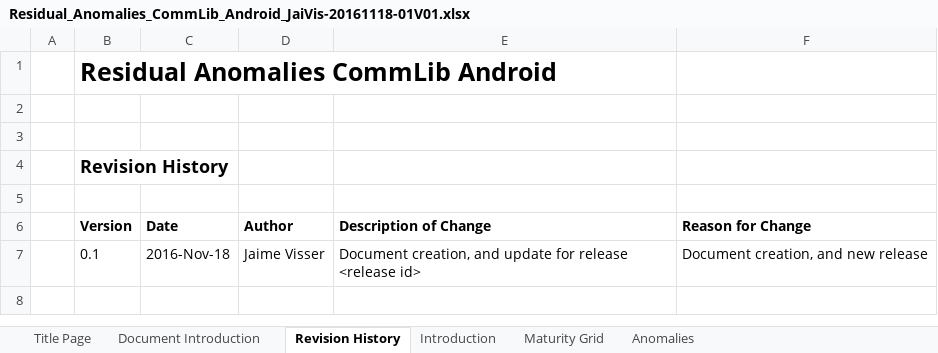
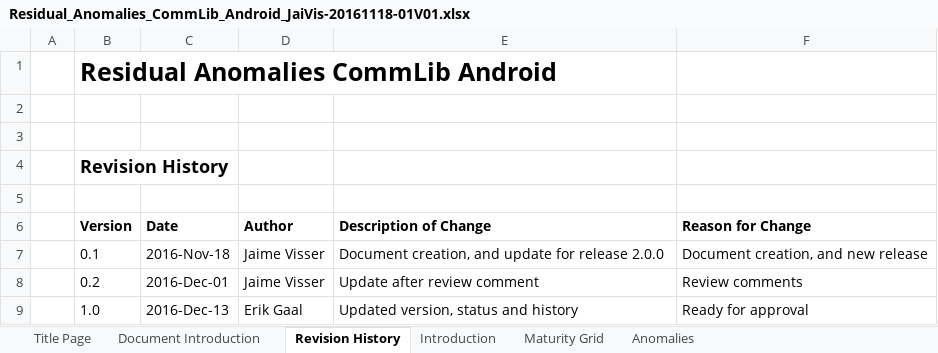
Before and after one commit to rahul2008/mobile-plf-android, an Excel workbook: Documents/External/Residual_Anomalies_CommLib_Android_JaiVis-20161118-01V01.xlsx, sheet Revision History, drawn as a sheet; values as stored, in another font and other column widths than the file's, no borders; charts and pictures and table styles not drawn; the diff names each change by its address in the sheet, - before the commit and + after, or states it on an @@ line.

Commit message:
Updated Residual Anomalies document on behalf of Erik Gaal.

```diff
--- a/Documents/External/Residual_Anomalies_CommLib_Android_JaiVis-20161118-01V01.xlsx (sheet Revision History)
+++ b/Documents/External/Residual_Anomalies_CommLib_Android_JaiVis-20161118-01V01.xlsx (sheet Revision History)
-E7 (Description of Change): …for release <release id>
+E7 (Description of Change): …for release 2.0.0
+row 8:  | 0.2 | 2016-Dec-01 | Jaime Visser | Update after review comment | Review comments
+row 9:  | 1.0 | 2016-Dec-13 | Erik Gaal | Updated version, status and history | Ready for approval
```
Also changed, not shown: sheet Title Page, sheet Maturity Grid, sheet Anomalies.
